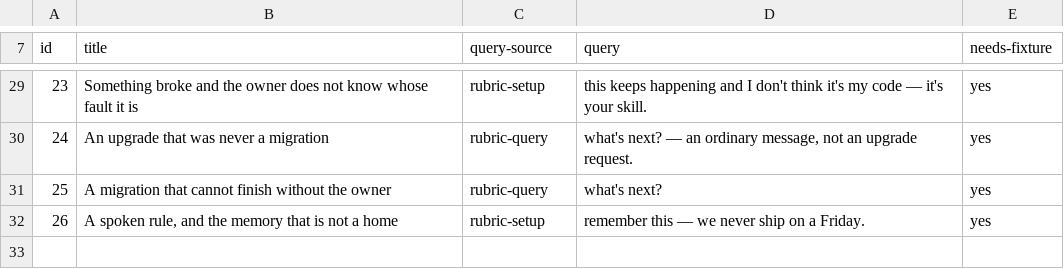
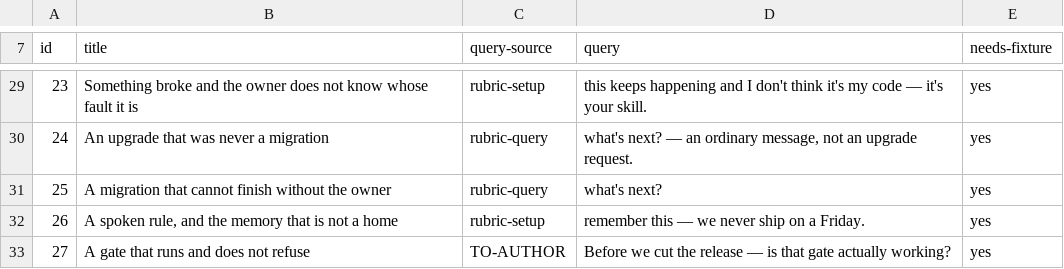
Before and after one commit to jamillazarev/multica-ops, a TSV file: evals/runsheet.tsv, drawn as a sheet; only a part is shown, gaps mark what is left out; the diff names each change by its address in the sheet, - before the commit and + after, or states it on an @@ line.

```diff
--- a/evals/runsheet.tsv
+++ b/evals/runsheet.tsv
+row 33: 27 | A gate that runs and does not refuse | TO-AUTHOR | Before we cut the release — is that gate actually working? | yes
```
Also changed, not shown: 10 other files.
